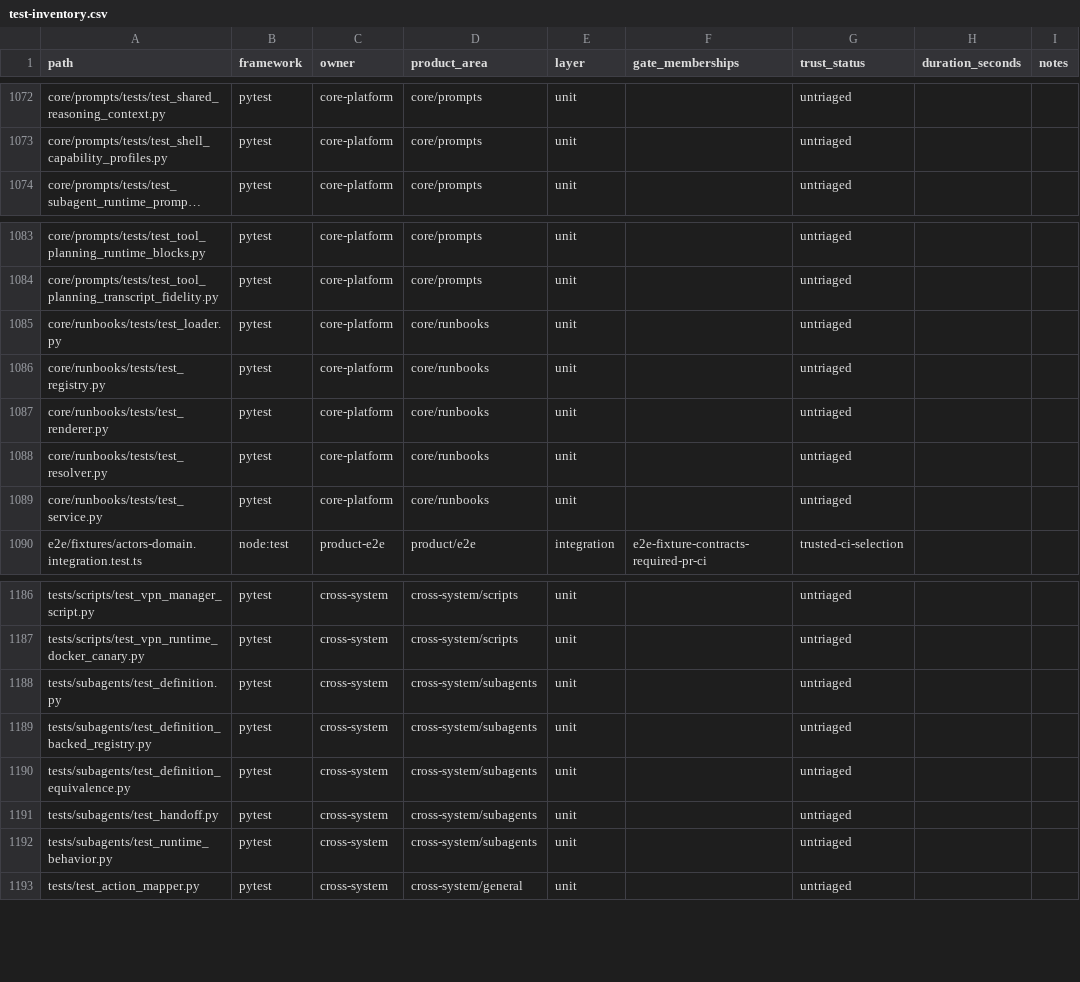
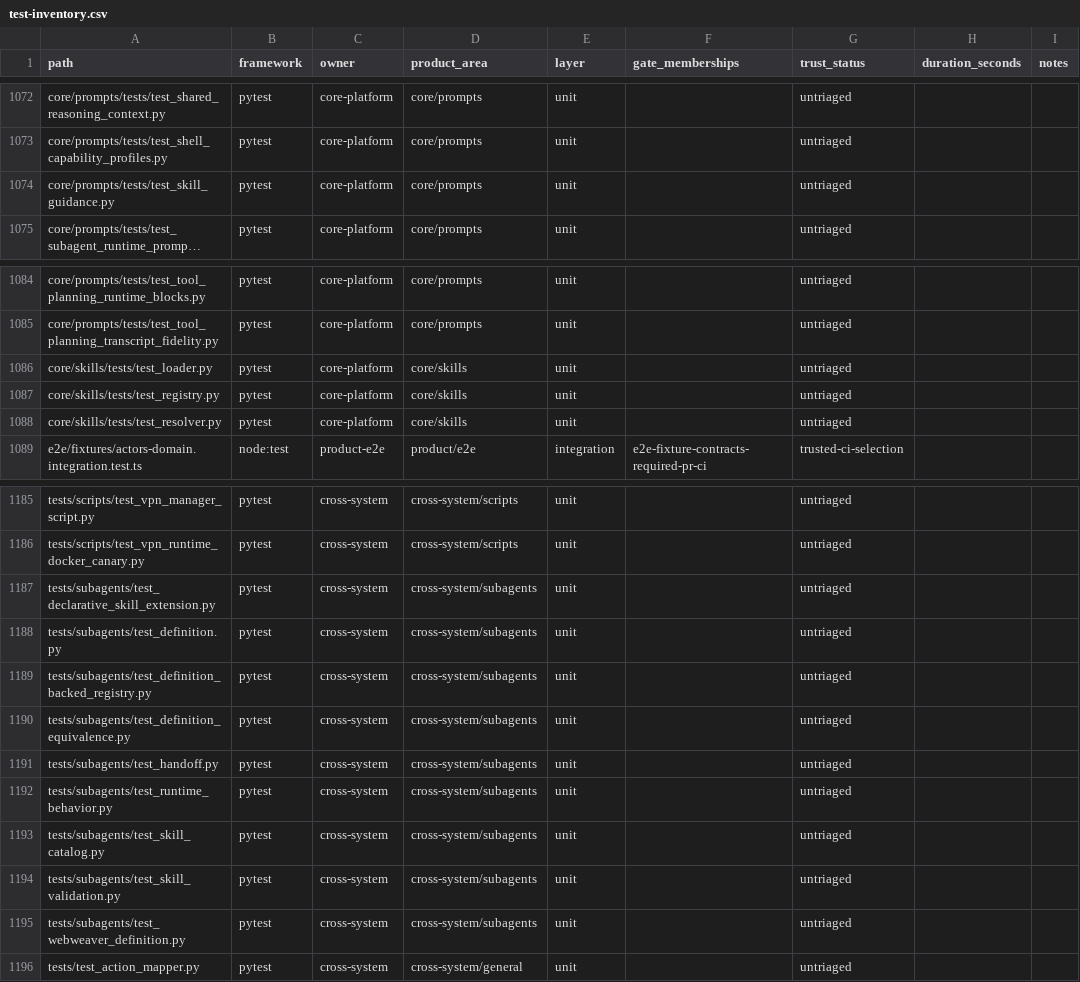
Before and after one commit to quareth/drowAI, a CSV file: docs/testing/generated/test-inventory.csv, drawn as a sheet; only a part is shown, gaps mark what is left out; long unchanged cells end in …; removed rows and columns are numbered as before the commit, all else as after; the diff names each change by its address in the sheet, - before the commit and + after, or states it on an @@ line.

Commit message:
docs: record subagent skill delivery

```diff
--- a/docs/testing/generated/test-inventory.csv
+++ b/docs/testing/generated/test-inventory.csv
+row 1074: core/prompts/tests/test_skill_guidance.py | pytest | core-platform | core/prompts | unit |  | untriaged
-A1086 (path): core/runbooks/tests/test_loader.py
+A1086 (path): core/skills/tests/test_loader.py
-D1086:D1087 (product_area): core/runbooks
+D1086:D1087 (product_area): core/skills
-A1087 (path): core/runbooks/tests/test_registry.py
+A1087 (path): core/skills/tests/test_registry.py
-row 1087: core/runbooks/tests/test_renderer.py | pytest | core-platform | core/runbooks | unit |  | untriaged
-row 1088: core/runbooks/tests/test_resolver.py | pytest | core-platform | core/runbooks | unit |  | untriaged
-A1088 (path): core/runbooks/tests/test_service.py
+A1088 (path): core/skills/tests/test_resolver.py
-D1088 (product_area): core/runbooks
+D1088 (product_area): core/skills
+row 1187: tests/subagents/test_declarative_skill_extension.py | pytest | cross-system | cross-system/subagents | unit |  | untriaged
+row 1193: tests/subagents/test_skill_catalog.py | pytest | cross-system | cross-system/subagents | unit |  | untriaged
+row 1194: tests/subagents/test_skill_validation.py | pytest | cross-system | cross-system/subagents | unit |  | untriaged
+row 1195: tests/subagents/test_webweaver_definition.py | pytest | cross-system | cross-system/subagents | unit |  | untriaged
```
Also changed, not shown: 2 other files.
